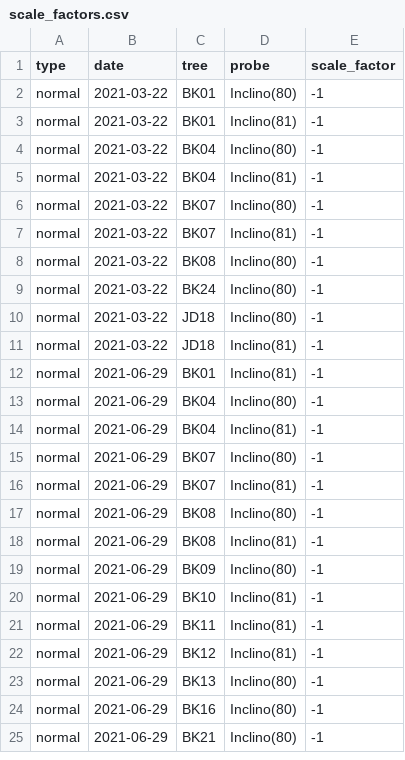
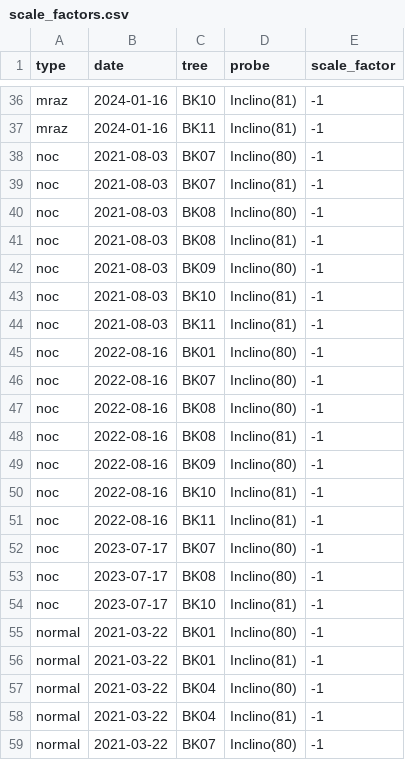
Before and after one commit to arborist-mendelu/dynatree, a CSV file: csv/scale_factors.csv, drawn as a sheet; only a part is shown, gaps mark what is left out; the shorter side is filled out with more unchanged rows; the diff covers the shown part only.

Commit message:
Support for major/minor inclinometers

```diff
--- a/csv/scale_factors.csv
+++ b/csv/scale_factors.csv
@@ -2 +36,20 @@ type,date,tree,probe,scale_factor
+mraz,2024-01-16,BK10,Inclino(81),-1
+mraz,2024-01-16,BK11,Inclino(81),-1
+noc,2021-08-03,BK07,Inclino(80),-1
+noc,2021-08-03,BK07,Inclino(81),-1
+noc,2021-08-03,BK08,Inclino(80),-1
+noc,2021-08-03,BK08,Inclino(81),-1
+noc,2021-08-03,BK09,Inclino(80),-1
+noc,2021-08-03,BK10,Inclino(81),-1
+noc,2021-08-03,BK11,Inclino(81),-1
+noc,2022-08-16,BK01,Inclino(80),-1
+noc,2022-08-16,BK07,Inclino(80),-1
+noc,2022-08-16,BK08,Inclino(80),-1
+noc,2022-08-16,BK08,Inclino(81),-1
+noc,2022-08-16,BK09,Inclino(80),-1
+noc,2022-08-16,BK10,Inclino(81),-1
+noc,2022-08-16,BK11,Inclino(81),-1
+noc,2023-07-17,BK07,Inclino(80),-1
+noc,2023-07-17,BK08,Inclino(80),-1
+noc,2023-07-17,BK10,Inclino(81),-1
 normal,2021-03-22,BK01,Inclino(80),-1
```
Also changed, not shown: 2 removed rows and 48 moved rows elsewhere in this file, 10 other files.
